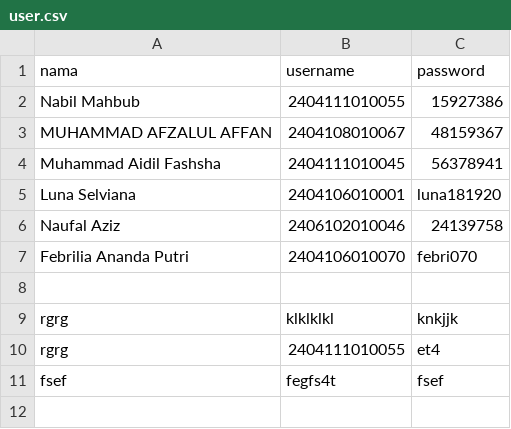
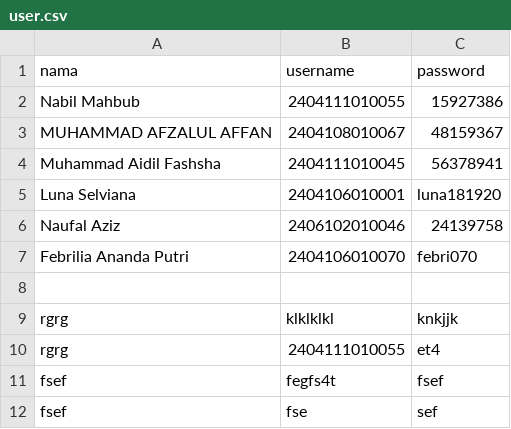
Before and after one commit to Hinabil/blabalattrksfjlsdjfz128429, a CSV file: user.csv, drawn as a sheet.

Commit message:
Menambahkan user fsef

```diff
--- a/user.csv
+++ b/user.csv
@@ -11 +11,2 @@ rgrg,2404111010055,et4
 fsef,fegfs4t,fsef
+fsef,fse,sef
```
